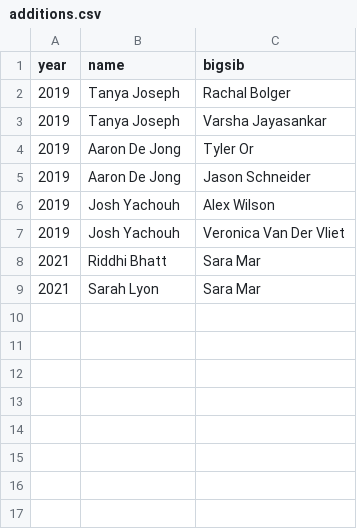
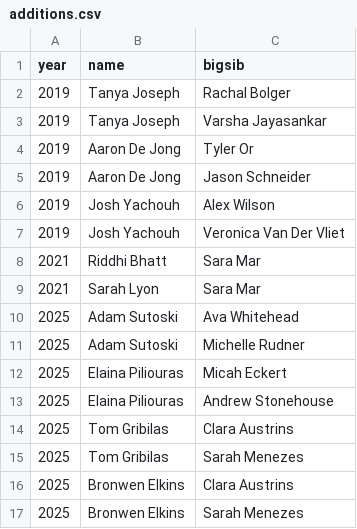
Before and after one commit to iscisibs/iscisibs.github.io, a CSV file: additions.csv, drawn as a sheet.

```diff
--- a/additions.csv
+++ b/additions.csv
@@ -9 +9,9 @@ year, name, bigsib
 2021, Sarah Lyon, Sara Mar
+2025,Adam Sutoski,Ava Whitehead
+2025,Adam Sutoski,Michelle Rudner
+2025,Elaina Piliouras,Micah Eckert
+2025,Elaina Piliouras,Andrew Stonehouse
+2025,Tom Gribilas,Clara Austrins
+2025,Tom Gribilas,Sarah Menezes
+2025,Bronwen Elkins,Clara Austrins
+2025,Bronwen Elkins,Sarah Menezes
```
Also changed, not shown: 5 other files.
